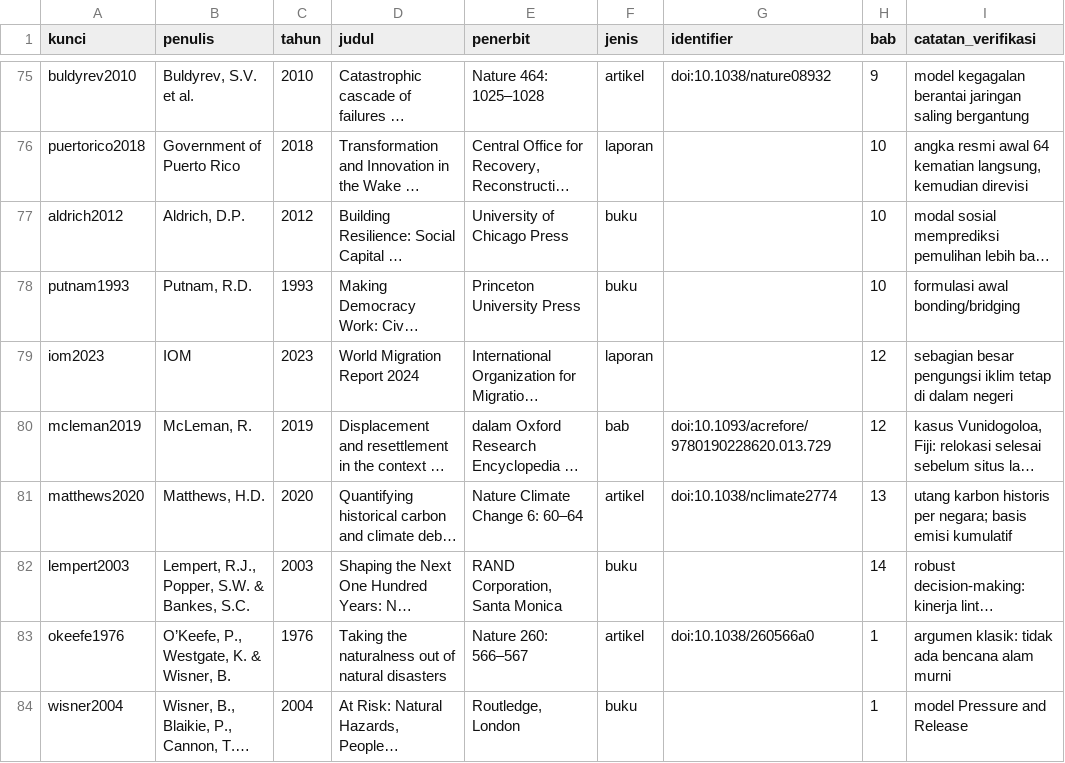
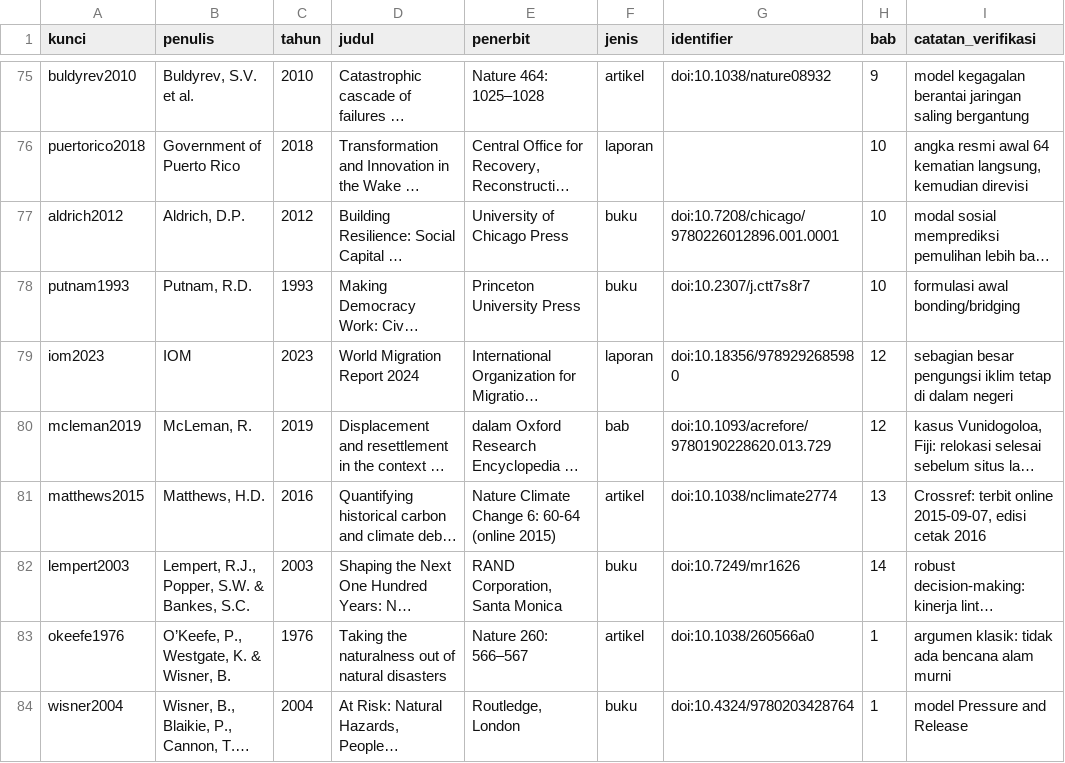
Before and after one commit to SetyoWisodo/SetyoWisodo, a CSV file: book2/reference/bibliografi.csv, drawn as a sheet; only a part is shown, gaps mark what is left out; long unchanged cells end in …; the diff covers the shown part only; the diff names each change by its address in the sheet, - before the commit and + after, or states it on an @@ line.

Commit message:
rujukan: DOI/ISBN tercetak, indeks subjek, halaman kutipan, paket penelaah
Bibliografi
- 22 DOI entri artikel diverifikasi satu per satu (Crossref/OpenAlex);
  4 koreksi: vicedo2021 -> s41558-021-01058-x, sammonds2021 -> 9(s8),
  trenberth2009 -> 2008bams2634.1, robine2008 volume 331(2)
- hoffmann2012 (tidak dapat dilacak) diganti heynen2006 (Urban Affairs Review)
- 2 literatur primer baru: heede2014 (Carbon Majors) untuk bab 13,
  aerts2018 (perilaku dalam model risiko) untuk bab 14
- 9 DOI buku/laporan: klinenberg2002, putnam1993, aldrich2012, wisner2004,
  lempert2003, undrr2022, fao2023, iom2023, ipet2007
- matthews2020 -> matthews2015 (Crossref: online 2015, edisi 2016)
- total 56/90 entri ber-identifier; 41/42 artikel ber-DOI

Cetak
- tulis_pustaka mencetak DOI sebagai pranala hitam (sebelumnya 0 kemunculan)
- halaman hak cipta: ISBN + blok "How to cite this book" + status review
- indeks subjek 35 istilah, dua kolom, diaktifkan lewat idx-marks/make-index
- epub: dc:identifier = ISBN

Aparatus
- CITATION.cff, REVIEW_PACK.md, reference/reviewer.csv
- README: tabel aparatus + daftar "yang belum ada"

Audit EN 72.691 kata/210 sitasi/0 yatim/8 berangka/145 klaim; ID 62.519/212/0/37/145 — lolos.
PDF: EN 262 hlm, ID 284 hlm.

Catatan: ISBN 978-602-… adalah pola sah secara digit cek tetapi BELUM diregistrasi
ke Perpusnas; DOI buku masih kosong sampai deposit Zenodo.

Co-authored-by: arena-agent <297053741+arena-agent@users.noreply.github.com>

```diff
--- a/book2/reference/bibliografi.csv
+++ b/book2/reference/bibliografi.csv
-G77 (identifier): (empty)
+G77 (identifier): doi:10.7208/chicago/9780226012896.001.0001
-G78 (identifier): (empty)
+G78 (identifier): doi:10.2307/j.ctt7s8r7
-G79 (identifier): (empty)
+G79 (identifier): doi:10.18356/9789292685980
-A81 (kunci): matthews2020
+A81 (kunci): matthews2015
-C81 (tahun): 2020
+C81 (tahun): 2016
-E81 (penerbit): Nature Climate Change 6: 60–64
+E81 (penerbit): Nature Climate Change 6: 60-64 (online 2015)
-I81 (catatan_verifikasi): utang karbon historis per negara; basis emisi kumulatif
+I81 (catatan_verifikasi): Crossref: terbit online 2015-09-07, edisi cetak 2016
-G82 (identifier): (empty)
+G82 (identifier): doi:10.7249/mr1626
-G84 (identifier): (empty)
+G84 (identifier): doi:10.4324/9780203428764
```
Also changed, not shown: 3 added rows, 1 removed row and 26 edited cells elsewhere in this file, book2/reference/klaim.csv, 27 other files.
